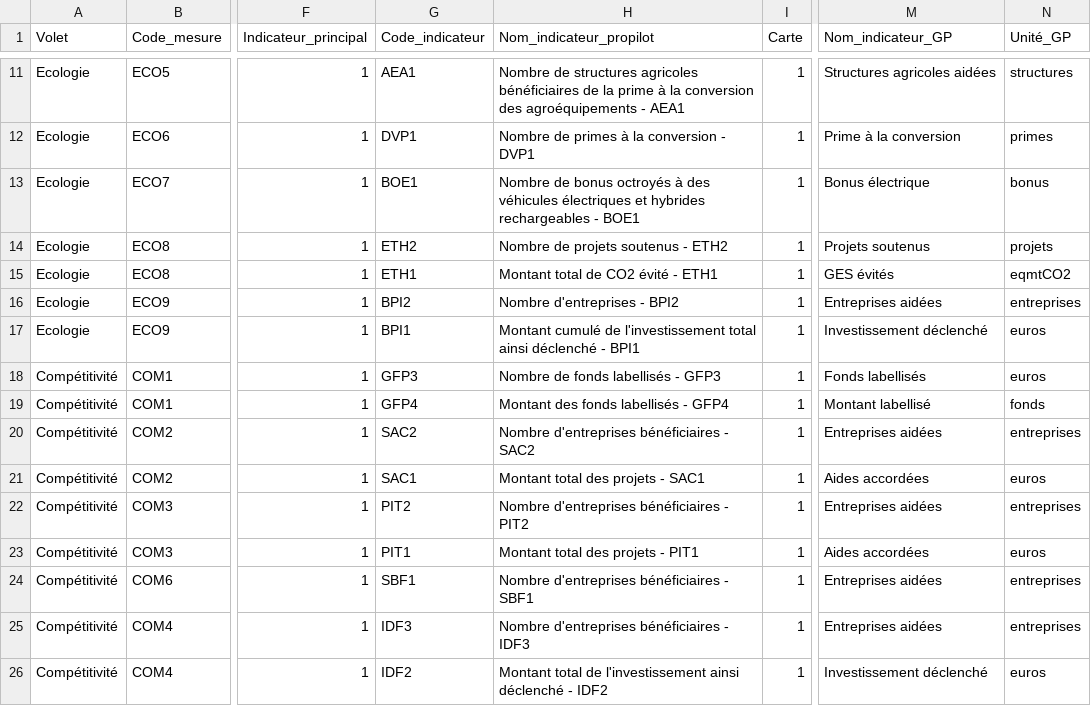
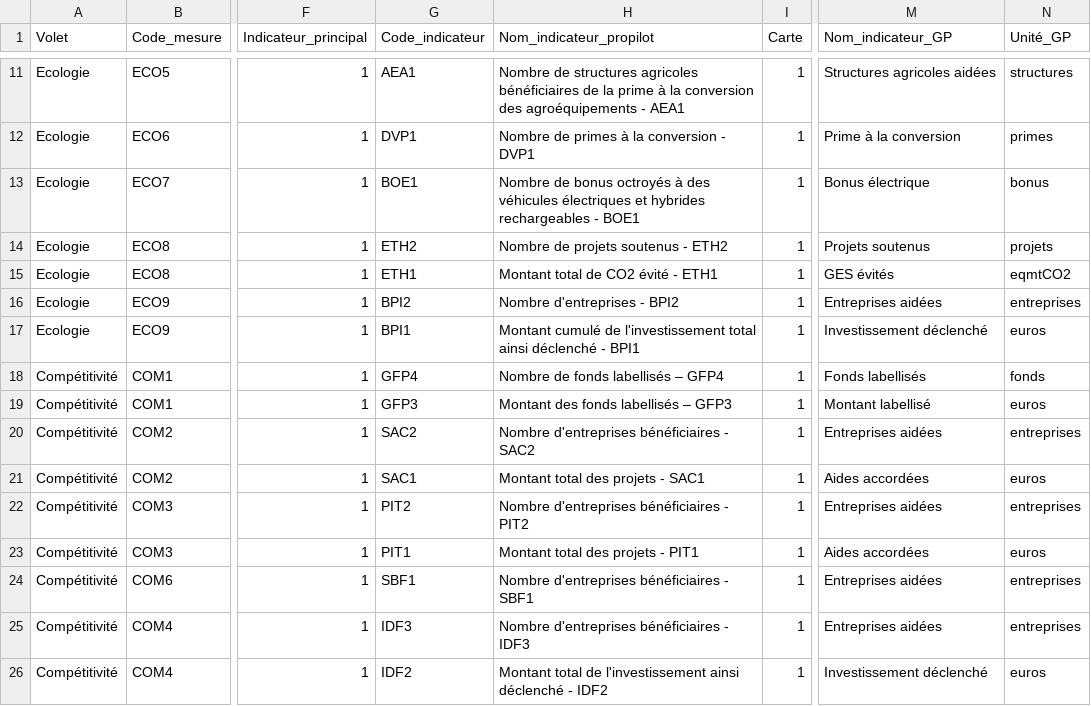
Before and after one commit to 139bercy/dashboard_widgets, a CSV file: dashboard-configuration/Web_edito v_1.csv, drawn as a sheet; only a part is shown, gaps mark what is left out; the diff names each change by its address in the sheet, - before the commit and + after, or states it on an @@ line.

```diff
--- a/dashboard-configuration/Web_edito v_1.csv
+++ b/dashboard-configuration/Web_edito v_1.csv
-G18 (Code_indicateur): GFP3
+G18 (Code_indicateur): GFP4
-H18 (Nom_indicateur_propilot): Nombre de fonds labellisés - GFP3
+H18 (Nom_indicateur_propilot): Nombre de fonds labellisés – GFP4
-N18 (Unité_GP): euros
+N18 (Unité_GP): fonds
-G19 (Code_indicateur): GFP4
+G19 (Code_indicateur): GFP3
-H19 (Nom_indicateur_propilot): Montant des fonds labellisés - GFP4
+H19 (Nom_indicateur_propilot): Montant des fonds labellisés – GFP3
-N19 (Unité_GP): fonds
+N19 (Unité_GP): euros
```
Also changed, not shown: 1 other file.
